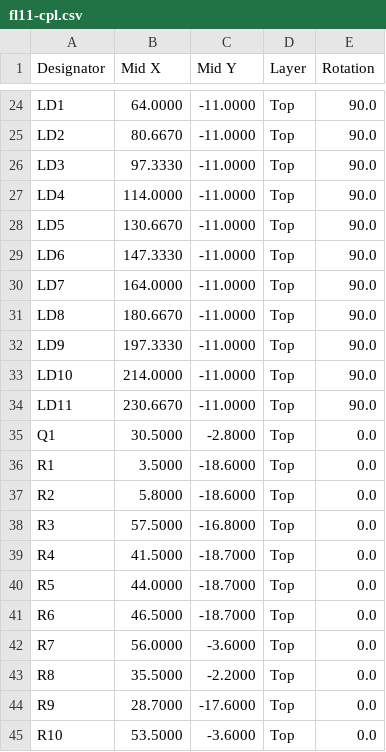
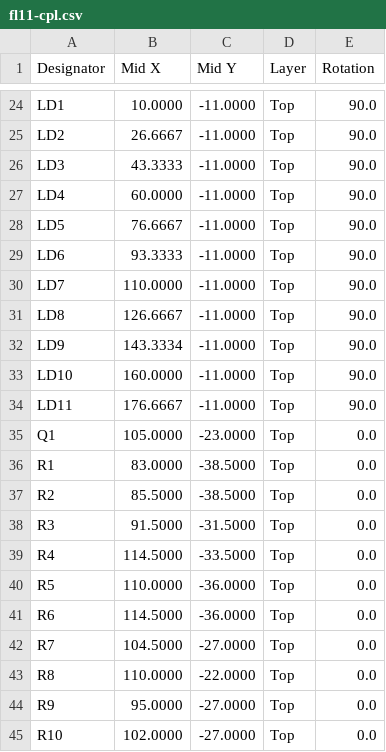
Before and after one commit to fionnf/ember, a CSV file: hardware/fl11/fl11-cpl.csv, drawn as a sheet; only a part is shown, gaps mark what is left out; the diff covers the shown part only; the diff names each change by its address in the sheet, - before the commit and + after, or states it on an @@ line.

```diff
--- a/hardware/fl11/fl11-cpl.csv
+++ b/hardware/fl11/fl11-cpl.csv
-B24 (Mid X): 64.0000
+B24 (Mid X): 10.0000
-B25 (Mid X): 80.6670
+B25 (Mid X): 26.6667
-B26 (Mid X): 97.3330
+B26 (Mid X): 43.3333
-B27 (Mid X): 114.0000
+B27 (Mid X): 60.0000
-B28 (Mid X): 130.6670
+B28 (Mid X): 76.6667
-B29 (Mid X): 147.3330
+B29 (Mid X): 93.3333
-B30 (Mid X): 164.0000
+B30 (Mid X): 110.0000
-B31 (Mid X): 180.6670
+B31 (Mid X): 126.6667
-B32 (Mid X): 197.3330
+B32 (Mid X): 143.3334
-B33 (Mid X): 214.0000
+B33 (Mid X): 160.0000
-B34 (Mid X): 230.6670
+B34 (Mid X): 176.6667
-B35 (Mid X): 30.5000
+B35 (Mid X): 105.0000
-C35 (Mid Y): -2.8000
+C35 (Mid Y): -23.0000
-B36 (Mid X): 3.5000
+B36 (Mid X): 83.0000
-C36:C37 (Mid Y): -18.6000
+C36:C37 (Mid Y): -38.5000
-B37 (Mid X): 5.8000
+B37 (Mid X): 85.5000
-B38 (Mid X): 57.5000
+B38 (Mid X): 91.5000
-C38 (Mid Y): -16.8000
+C38 (Mid Y): -31.5000
-B39 (Mid X): 41.5000
+B39 (Mid X): 114.5000
-C39 (Mid Y): -18.7000
+C39 (Mid Y): -33.5000
-B40 (Mid X): 44.0000
+B40 (Mid X): 110.0000
-C40:C41 (Mid Y): -18.7000
+C40:C41 (Mid Y): -36.0000
-B41 (Mid X): 46.5000
+B41 (Mid X): 114.5000
-B42 (Mid X): 56.0000
+B42 (Mid X): 104.5000
-C42 (Mid Y): -3.6000
+C42 (Mid Y): -27.0000
-B43 (Mid X): 35.5000
+B43 (Mid X): 110.0000
-C43 (Mid Y): -2.2000
+C43 (Mid Y): -22.0000
-B44 (Mid X): 28.7000
+B44 (Mid X): 95.0000
-C44 (Mid Y): -17.6000
+C44 (Mid Y): -27.0000
-B45 (Mid X): 53.5000
+B45 (Mid X): 102.0000
-C45 (Mid Y): -3.6000
+C45 (Mid Y): -27.0000
```
Also changed, not shown: 1 added row, 1 removed row and 45 edited cells elsewhere in this file, hardware/fl11/fl11-bom.csv, 34 other files.
